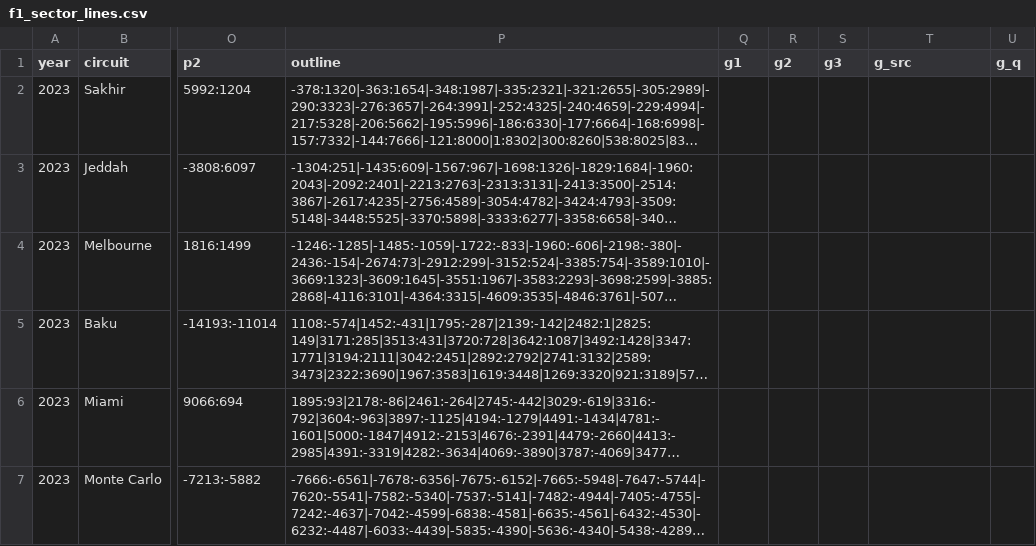
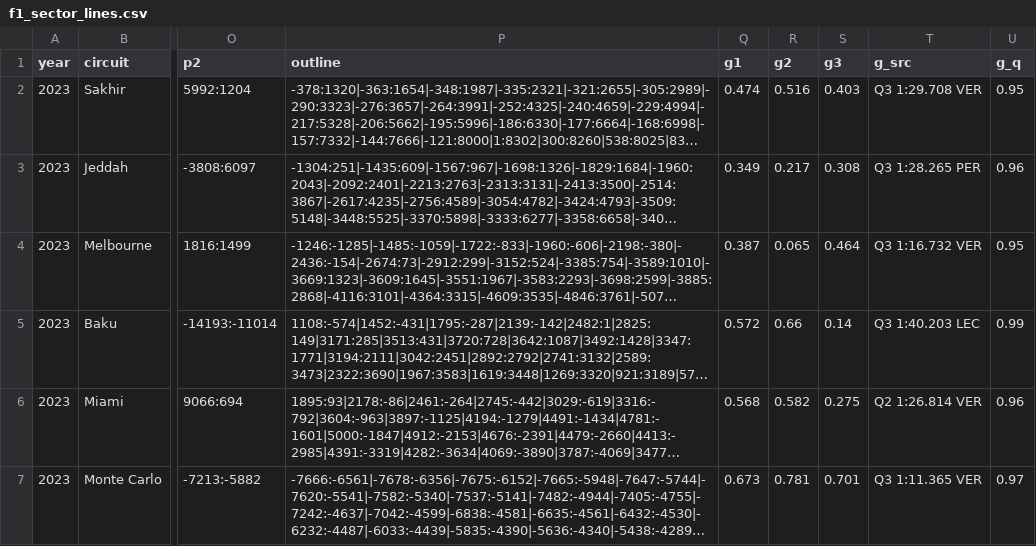
Before and after one commit to hammerwork/F1TrueConditions, a CSV file: data/f1_sector_lines.csv, drawn as a sheet; only a part is shown, gaps mark what is left out; long unchanged cells end in …; the diff covers the shown part only; the diff names each change by its address in the sheet, - before the commit and + after, or states it on an @@ line.

```diff
--- a/data/f1_sector_lines.csv
+++ b/data/f1_sector_lines.csv
-Q2 (g1): (empty)
+Q2 (g1): 0.474
-R2 (g2): (empty)
+R2 (g2): 0.516
-S2 (g3): (empty)
+S2 (g3): 0.403
-T2 (g_src): (empty)
+T2 (g_src): Q3 1:29.708 VER
-U2 (g_q): (empty)
+U2 (g_q): 0.95
-Q3 (g1): (empty)
+Q3 (g1): 0.349
-R3 (g2): (empty)
+R3 (g2): 0.217
-S3 (g3): (empty)
+S3 (g3): 0.308
-T3 (g_src): (empty)
+T3 (g_src): Q3 1:28.265 PER
-U3 (g_q): (empty)
+U3 (g_q): 0.96
-Q4 (g1): (empty)
+Q4 (g1): 0.387
-R4 (g2): (empty)
+R4 (g2): 0.065
-S4 (g3): (empty)
+S4 (g3): 0.464
-T4 (g_src): (empty)
+T4 (g_src): Q3 1:16.732 VER
-U4 (g_q): (empty)
+U4 (g_q): 0.95
-Q5 (g1): (empty)
+Q5 (g1): 0.572
-R5 (g2): (empty)
+R5 (g2): 0.66
-S5 (g3): (empty)
+S5 (g3): 0.14
-T5 (g_src): (empty)
+T5 (g_src): Q3 1:40.203 LEC
-U5 (g_q): (empty)
+U5 (g_q): 0.99
-Q6 (g1): (empty)
+Q6 (g1): 0.568
-R6 (g2): (empty)
+R6 (g2): 0.582
-S6 (g3): (empty)
+S6 (g3): 0.275
-T6 (g_src): (empty)
+T6 (g_src): Q2 1:26.814 VER
-U6 (g_q): (empty)
+U6 (g_q): 0.96
-Q7 (g1): (empty)
+Q7 (g1): 0.673
-R7 (g2): (empty)
+R7 (g2): 0.781
-S7 (g3): (empty)
+S7 (g3): 0.701
-T7 (g_src): (empty)
+T7 (g_src): Q3 1:11.365 VER
-U7 (g_q): (empty)
+U7 (g_q): 0.97
```
Also changed, not shown: 100 edited cells elsewhere in this file, data/f1_weather_db.csv, data/f1_weather_practice.csv, 2 other files.
